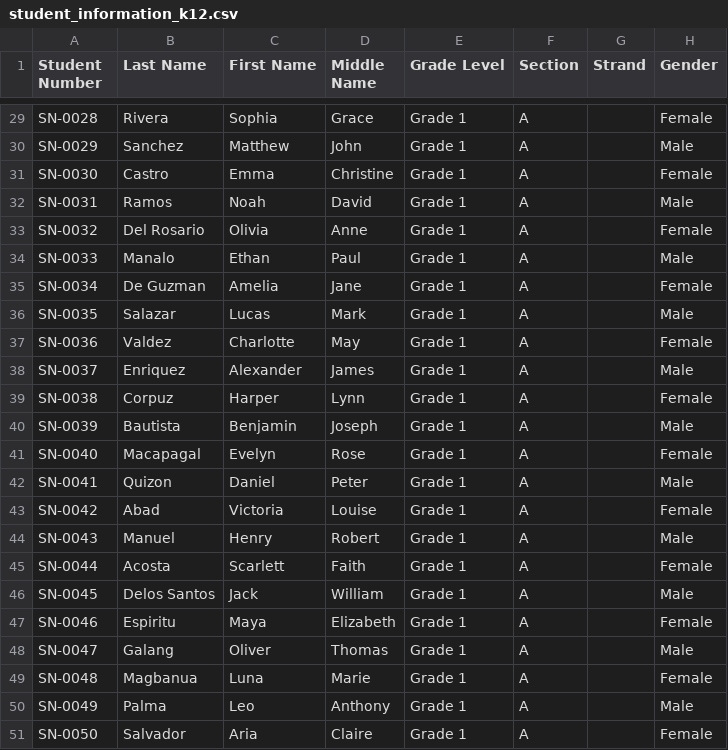
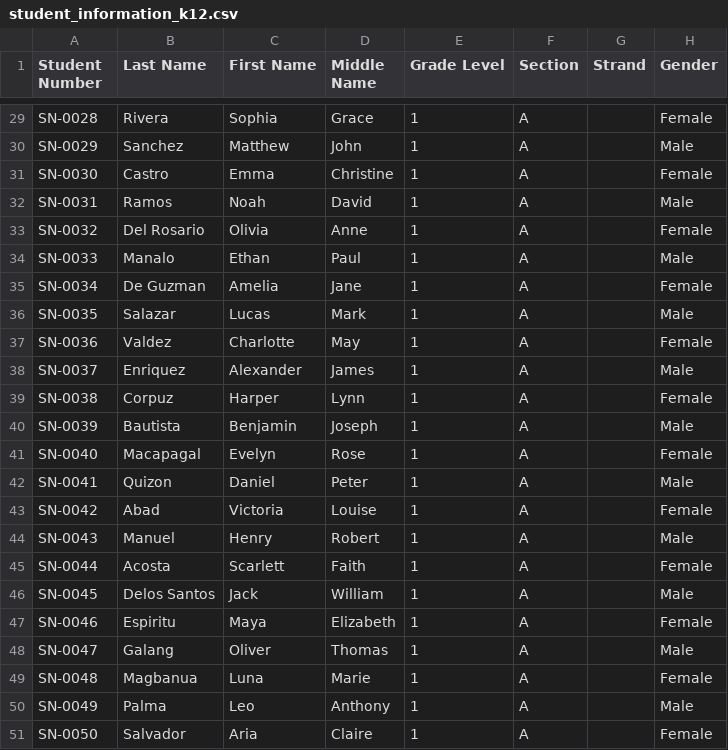
Before and after one commit to prabses/glc-bed-grading-system-v2, a CSV file: excel-files/student_information_k12.csv, drawn as a sheet; only a part is shown, gaps mark what is left out; the diff covers the shown part only; the diff names each change by its address in the sheet, - before the commit and + after, or states it on an @@ line.

Commit message:
Refactor AdvisoryDialog.html and Code.js for improved layout and functionality. Enhance styles for better responsiveness and user experience, including adjustments to dialog dimensions and element properties. Update student information CSV to reflect new grade level format, ensuring consistency across data representation.

```diff
--- a/excel-files/student_information_k12.csv
+++ b/excel-files/student_information_k12.csv
-E29:E51 (Grade Level): Grade 1
+E29:E51 (Grade Level): 1
```
Also changed, not shown: 27 edited cells elsewhere in this file, 2 other files.
